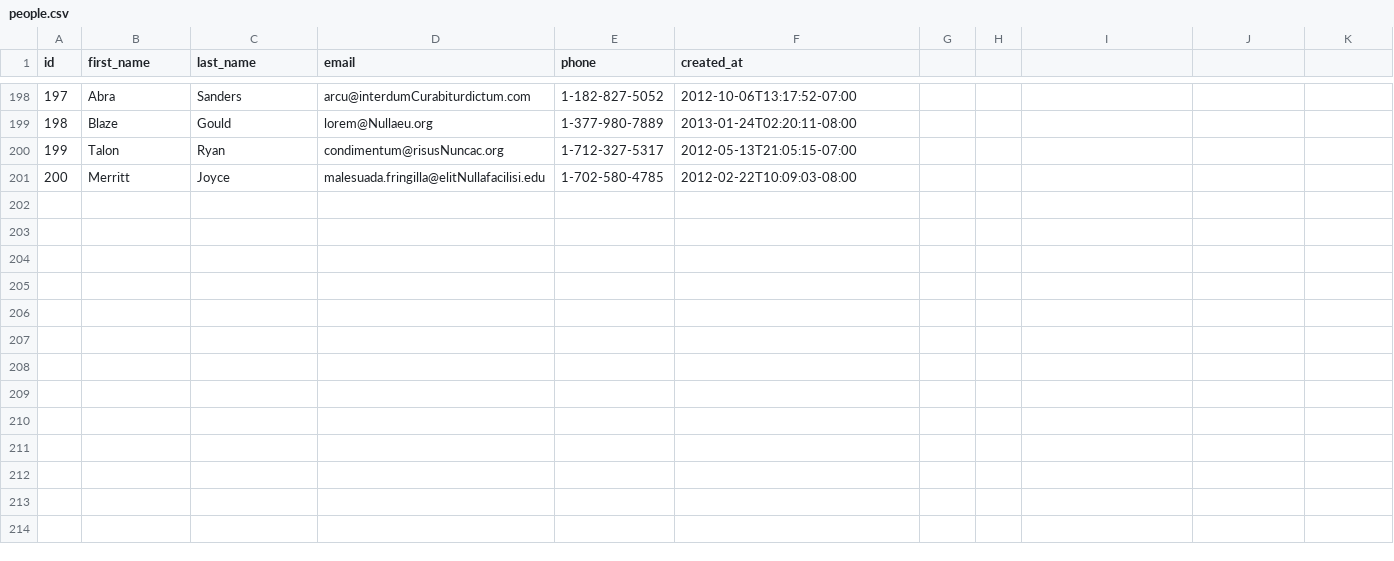
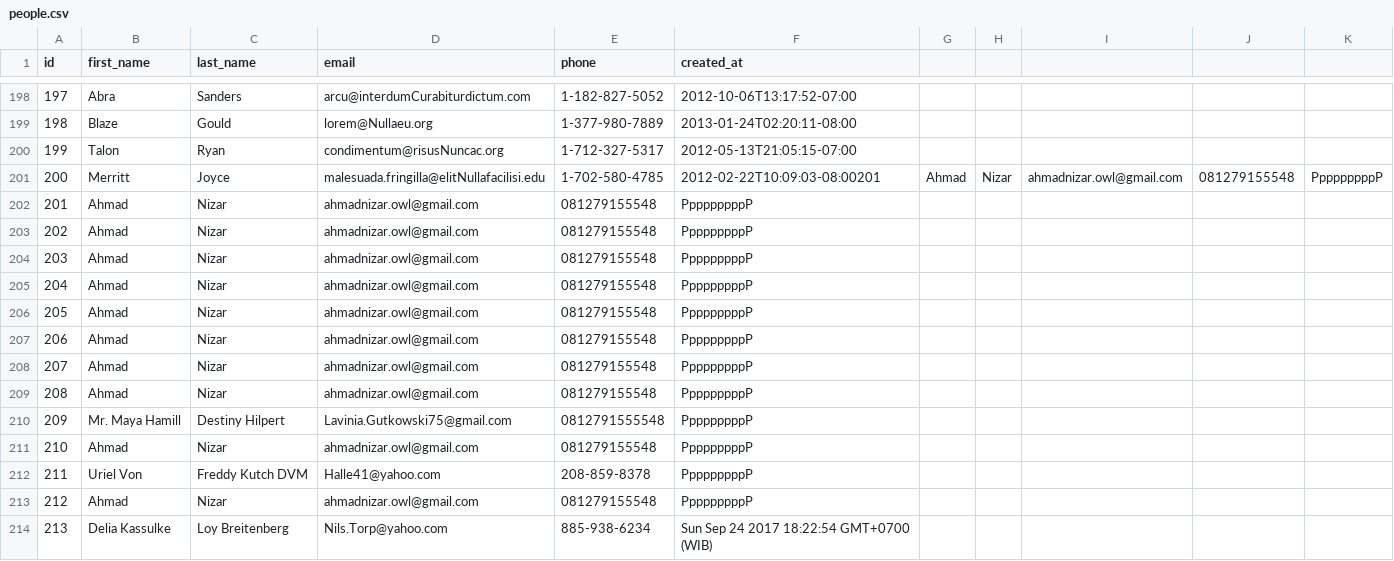
Before and after one commit to lively-fox-2017/parsing-data-sync, a CSV file: people.csv, drawn as a sheet; only a part is shown, gaps mark what is left out.

```diff
--- a/people.csv
+++ b/people.csv
@@ -200,2 +200,15 @@ id,first_name,last_name,email,phone,created_at
 199,Talon,Ryan,condimentum@risusNuncac.org,1-712-327-5317,2012-05-13T21:05:15-07:00
-200,Merritt,Joyce,malesuada.fringilla@elitNullafacilisi.edu,1-702-580-4785,2012-02-22T10:09:03-08:00
+200,Merritt,Joyce,malesuada.fringilla@elitNullafacilisi.edu,1-702-580-4785,2012-02-22T10:09:03-08:00201,Ahmad,Nizar,ahmadnizar.owl@gmail.com,081279155548,PppppppppP
+201,Ahmad,Nizar,ahmadnizar.owl@gmail.com,081279155548,PppppppppP
+202,Ahmad,Nizar,ahmadnizar.owl@gmail.com,081279155548,PppppppppP
+203,Ahmad,Nizar,ahmadnizar.owl@gmail.com,081279155548,PppppppppP
+204,Ahmad,Nizar,ahmadnizar.owl@gmail.com,081279155548,PppppppppP
+205,Ahmad,Nizar,ahmadnizar.owl@gmail.com,081279155548,PppppppppP
+206,Ahmad,Nizar,ahmadnizar.owl@gmail.com,081279155548,PppppppppP
+207,Ahmad,Nizar,ahmadnizar.owl@gmail.com,081279155548,PppppppppP
+208,Ahmad,Nizar,ahmadnizar.owl@gmail.com,081279155548,PppppppppP
+209,Mr. Maya Hamill,Destiny Hilpert,Lavinia.Gutkowski75@gmail.com,0812791555548,PppppppppP
+210,Ahmad,Nizar,ahmadnizar.owl@gmail.com,081279155548,PppppppppP
+211,Uriel Von,Freddy Kutch DVM,Halle41@yahoo.com,208-859-8378,PppppppppP
+212,Ahmad,Nizar,ahmadnizar.owl@gmail.com,081279155548,PppppppppP
+213,Delia Kassulke,Loy Breitenberg,Nils.Torp@yahoo.com,885-938-6234,Sun Sep 24 2017 18:22:54 GMT+0700 (WIB)
```
Also changed, not shown: 3 other files.
